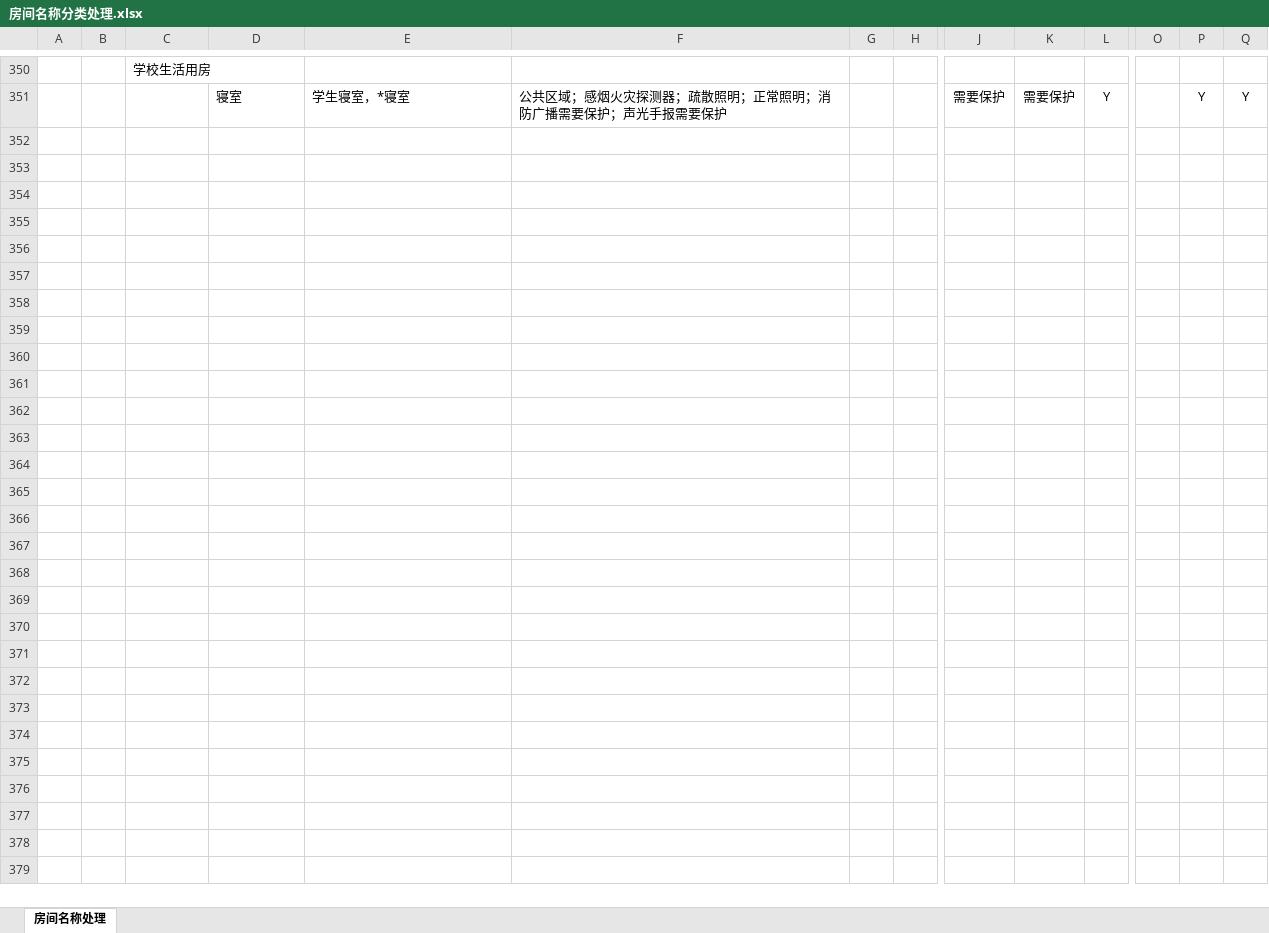
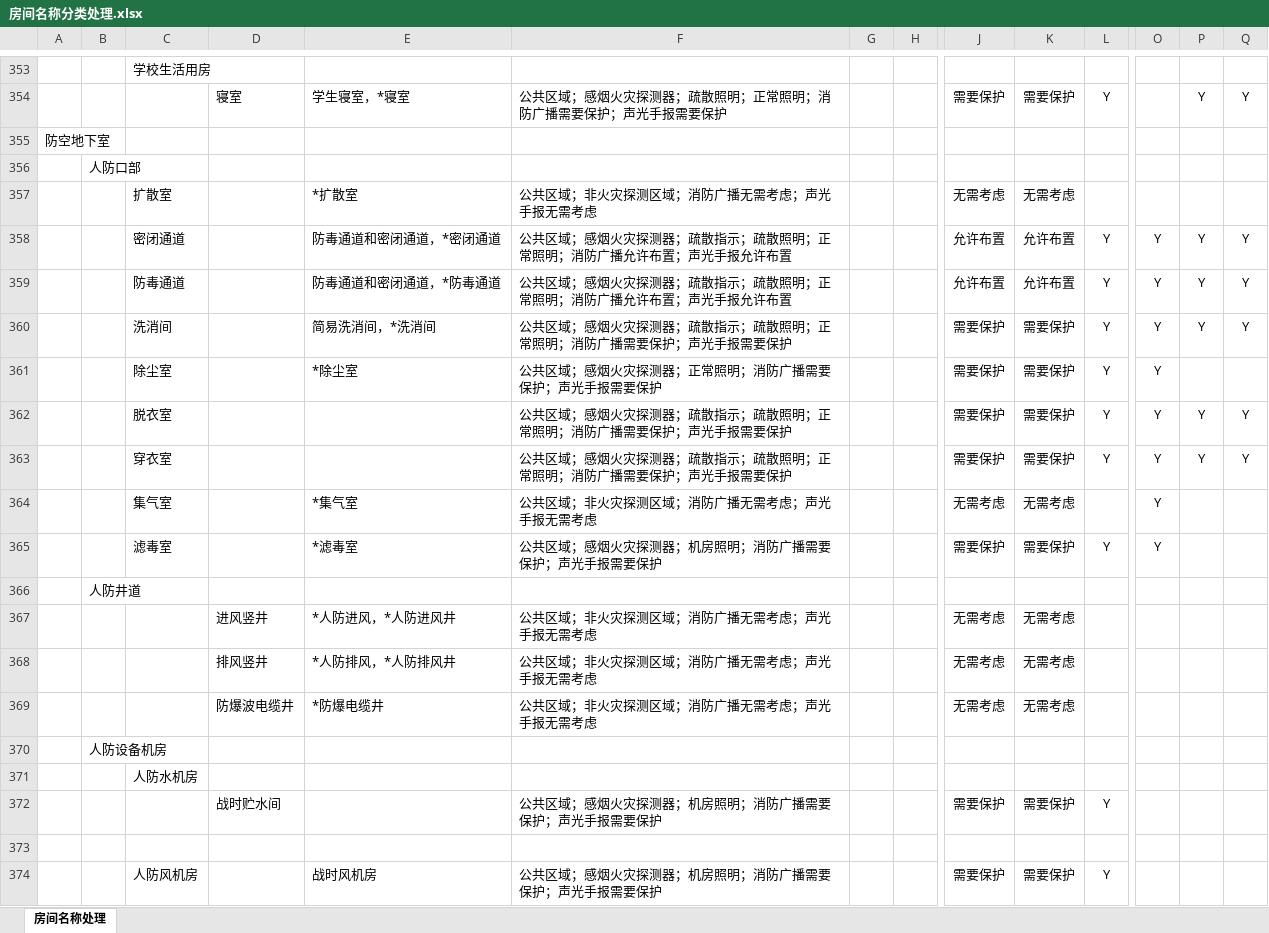
Before and after one commit to SBESIRC/ThMEPEngine, an Excel workbook: AutoLoader/Contents/Support/房间名称分类处理.xlsx, sheet 房间名称处理, drawn as a sheet; only a part is shown, gaps mark what is left out; values as stored, in another font and other column widths than the file's, no borders; rows hold the shown columns only; the diff covers the shown part only; the diff names each change by its address in the sheet, - before the commit and + after, or states it on an @@ line.

```diff
--- a/AutoLoader/Contents/Support/房间名称分类处理.xlsx (sheet 房间名称处理)
+++ b/AutoLoader/Contents/Support/房间名称分类处理.xlsx (sheet 房间名称处理)
+row 355: 防空地下室
+row 356:  | 人防口部
+row 357:  |  | 扩散室 |  | *扩散室 | 公共区域；非火灾探测区域；消防广播无需考虑；声光手报无需考虑 |  |  | 无需考虑 | 无需考虑
+row 358:  |  | 密闭通道 |  | 防毒通道和密闭通道，*密闭通道 | 公共区域；感烟火灾探测器；疏散指示；疏散照明；正常照明；消防广播允许布置；声光手报允许布置 |  |  | 允许布置 | 允许布置 | Y | Y | Y | Y
+row 359:  |  | 防毒通道 |  | 防毒通道和密闭通道，*防毒通道 | 公共区域；感烟火灾探测器；疏散指示；疏散照明；正常照明；消防广播允许布置；声光手报允许布置 |  |  | 允许布置 | 允许布置 | Y | Y | Y | Y
+row 360:  |  | 洗消间 |  | 简易洗消间，*洗消间 | 公共区域；感烟火灾探测器；疏散指示；疏散照明；正常照明；消防广播需要保护；声光手报需要保护 |  |  | 需要保护 | 需要保护 | Y | Y | Y | Y
+row 361:  |  | 除尘室 |  | *除尘室 | 公共区域；感烟火灾探测器；正常照明；消防广播需要保护；声光手报需要保护 |  |  | 需要保护 | 需要保护 | Y | Y
+row 362:  |  | 脱衣室 |  |  | 公共区域；感烟火灾探测器；疏散指示；疏散照明；正常照明；消防广播需要保护；声光手报需要保护 |  |  | 需要保护 | 需要保护 | Y | Y | Y | Y
+row 363:  |  | 穿衣室 |  |  | 公共区域；感烟火灾探测器；疏散指示；疏散照明；正常照明；消防广播需要保护；声光手报需要保护 |  |  | 需要保护 | 需要保护 | Y | Y | Y | Y
+row 364:  |  | 集气室 |  | *集气室 | 公共区域；非火灾探测区域；消防广播无需考虑；声光手报无需考虑 |  |  | 无需考虑 | 无需考虑 |  | Y
+row 365:  |  | 滤毒室 |  | *滤毒室 | 公共区域；感烟火灾探测器；机房照明；消防广播需要保护；声光手报需要保护 |  |  | 需要保护 | 需要保护 | Y | Y
+row 366:  | 人防井道
+row 367:  |  |  | 进风竖井 | *人防进风，*人防进风井 | 公共区域；非火灾探测区域；消防广播无需考虑；声光手报无需考虑 |  |  | 无需考虑 | 无需考虑
+row 368:  |  |  | 排风竖井 | *人防排风，*人防排风井 | 公共区域；非火灾探测区域；消防广播无需考虑；声光手报无需考虑 |  |  | 无需考虑 | 无需考虑
+row 369:  |  |  | 防爆波电缆井 | *防爆电缆井 | 公共区域；非火灾探测区域；消防广播无需考虑；声光手报无需考虑 |  |  | 无需考虑 | 无需考虑
+row 370:  | 人防设备机房
+row 371:  |  | 人防水机房
+row 372:  |  |  | 战时贮水间 |  | 公共区域；感烟火灾探测器；机房照明；消防广播需要保护；声光手报需要保护 |  |  | 需要保护 | 需要保护 | Y
+row 373: (empty)
+row 374:  |  | 人防风机房 |  | 战时风机房 | 公共区域；感烟火灾探测器；机房照明；消防广播需要保护；声光手报需要保护 |  |  | 需要保护 | 需要保护 | Y
```
Also changed, not shown: 19 added rows, 2 removed rows and 27 edited cells elsewhere in this sheet.
